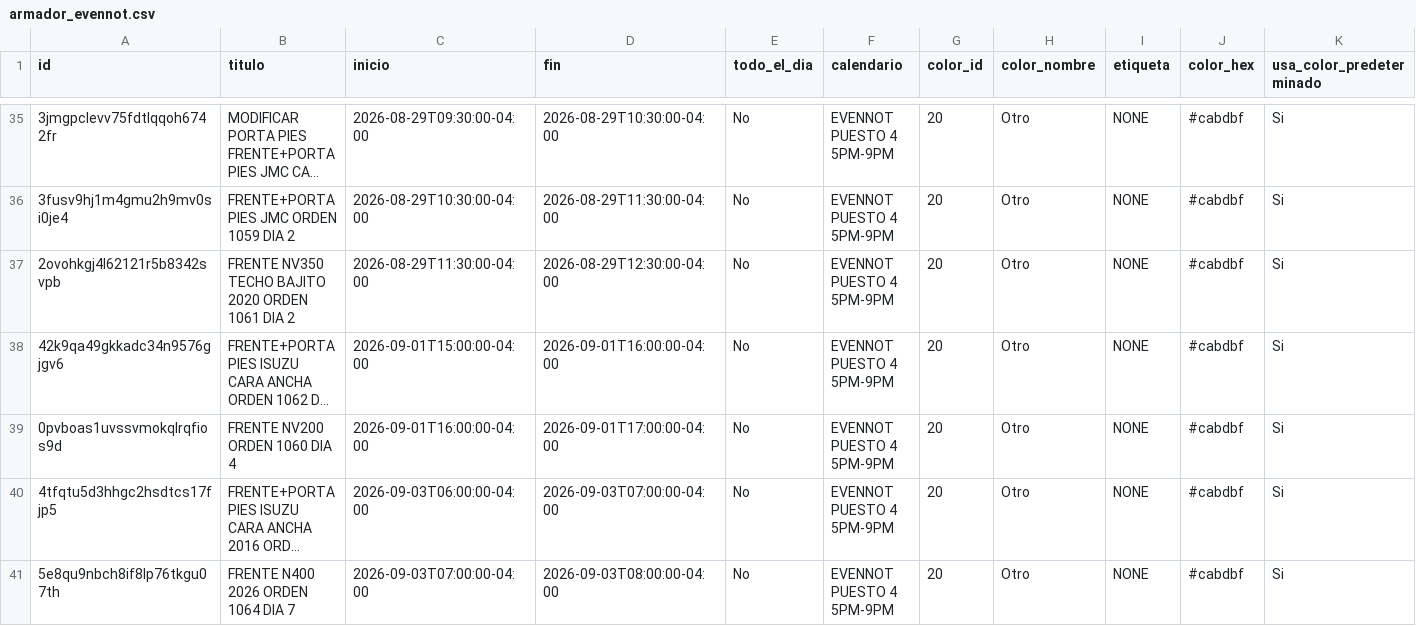
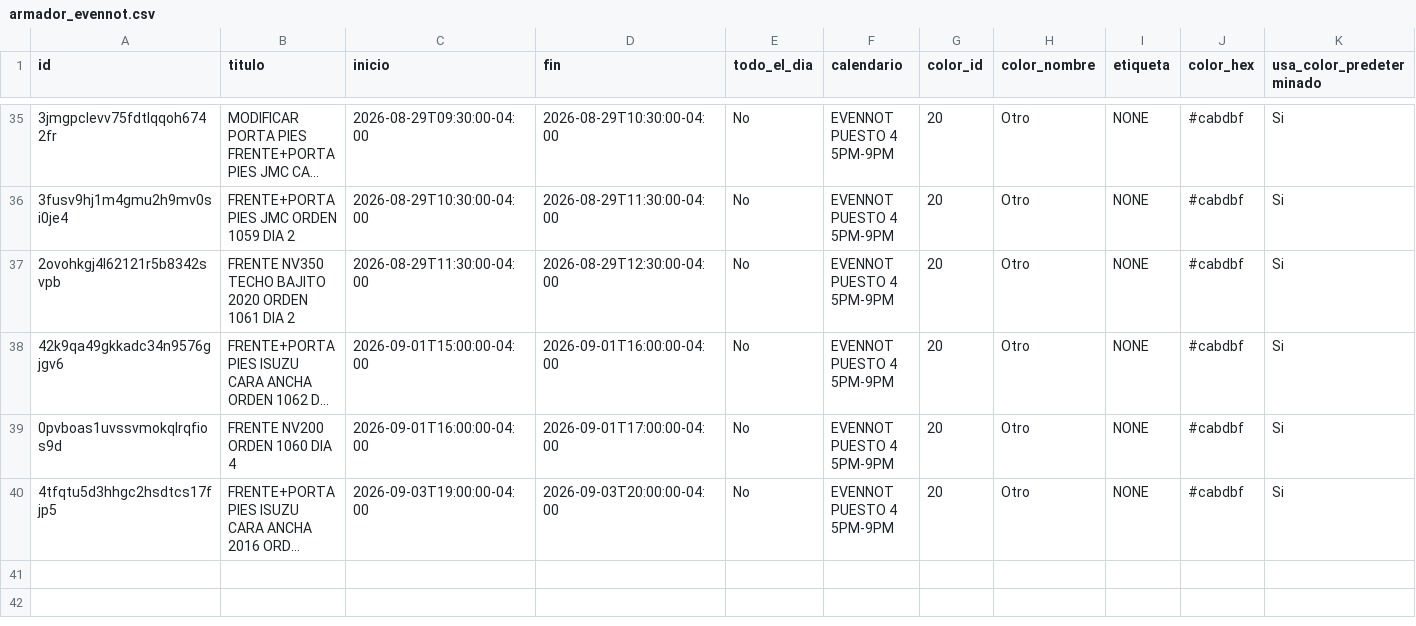
Before and after one commit to Osiris-14/rubio-defensa-ticket, a CSV file: public/data/calendario_armadores/armador_evennot.csv, drawn as a sheet; only a part is shown, gaps mark what is left out; long unchanged cells end in …; rows hold the shown columns only; the diff names each change by its address in the sheet, - before the commit and + after, or states it on an @@ line.

```diff
--- a/public/data/calendario_armadores/armador_evennot.csv
+++ b/public/data/calendario_armadores/armador_evennot.csv
-C40 (inicio): 2026-09-03T06:00:00-04:00
+C40 (inicio): 2026-09-03T19:00:00-04:00
-D40 (fin): 2026-09-03T07:00:00-04:00
+D40 (fin): 2026-09-03T20:00:00-04:00
-row 41: 5e8qu9nbch8if8lp76tkgu07th | FRENTE N400 2026 ORDEN 1064 DIA 7 | 2026-09-03T07:00:00-04:00 | 2026-09-03T08:00:00-04:00 | No | EVENNOT PUESTO 4 5PM-9PM | 20 | Otro | NONE | #cabdbf | Si
```
Also changed, not shown: public/data/calendario_armadores/armador_puesto2.csv, public/data/calendario_armadores/armador_puesto3_armador.csv, 2 other files.
